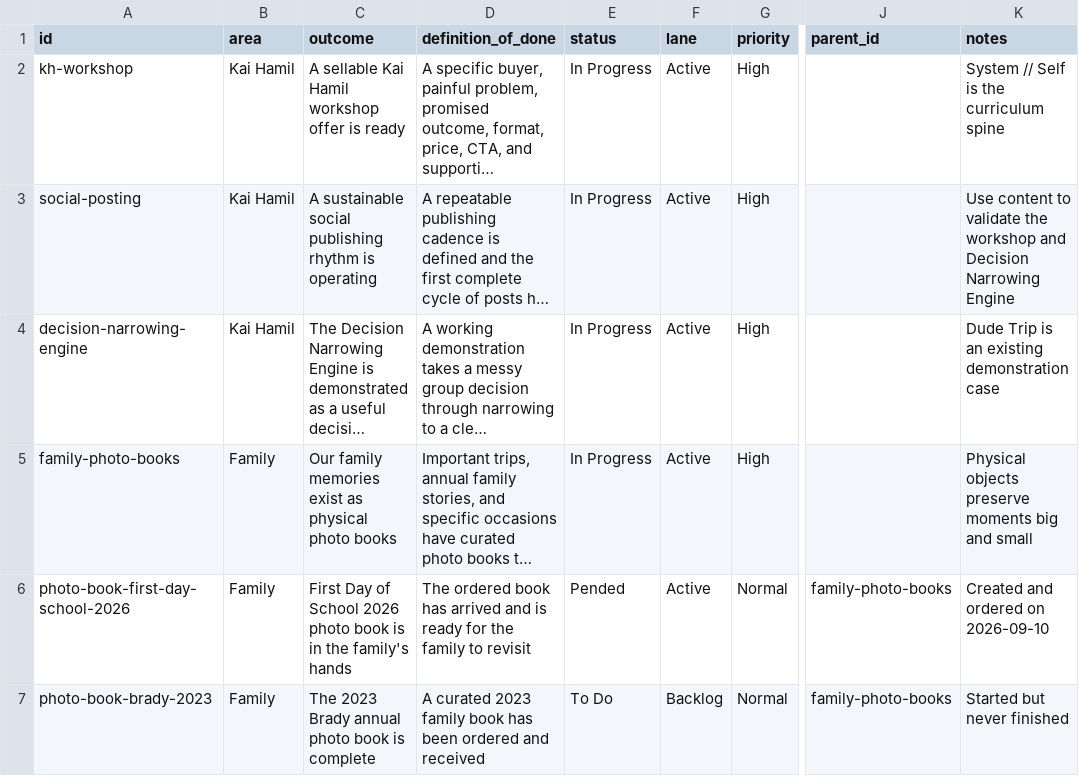
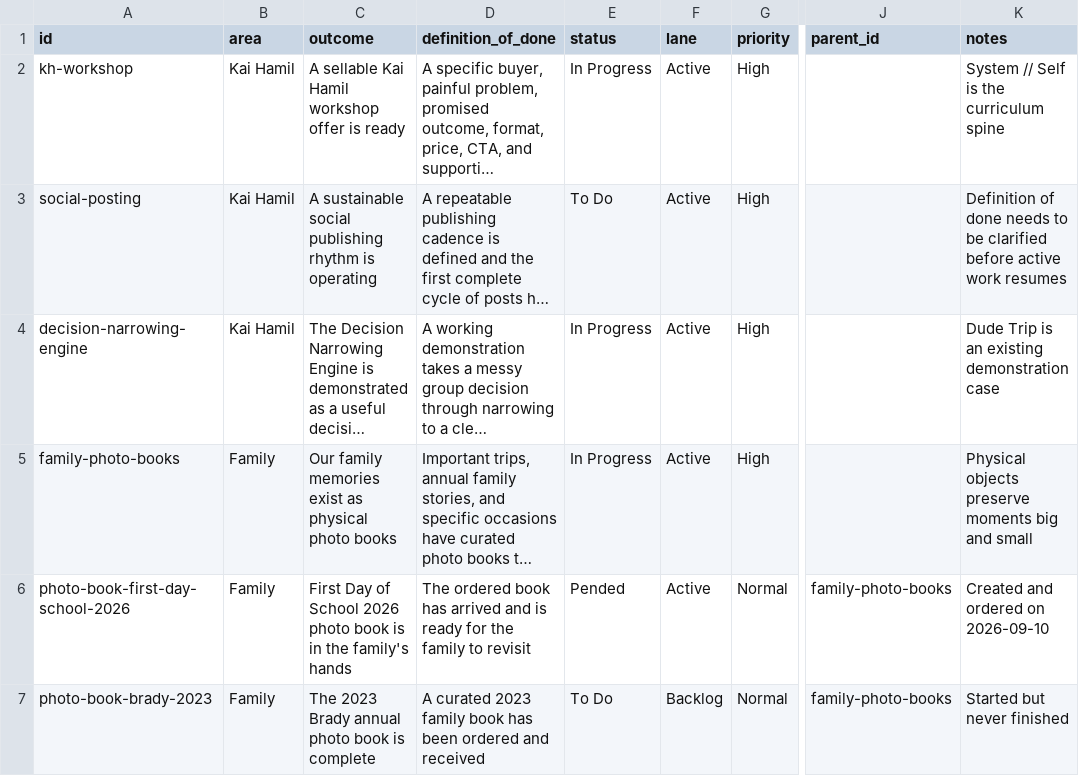
Before and after one commit to stitchbradyomf-lab/kaihamil, a CSV file: data/outcomes.csv, drawn as a sheet; only a part is shown, gaps mark what is left out; long unchanged cells end in …; the diff names each change by its address in the sheet, - before the commit and + after, or states it on an @@ line.

Commit message:
Move social posting outcome to todo

```diff
--- a/data/outcomes.csv
+++ b/data/outcomes.csv
-E3 (status): In Progress
+E3 (status): To Do
-K3 (notes): Use content to validate the workshop and Decision Narrowing Engine
+K3 (notes): Definition of done needs to be clarified before active work resumes
```
Also changed, not shown: kaihamil-content/private/data/outcomes.csv.
